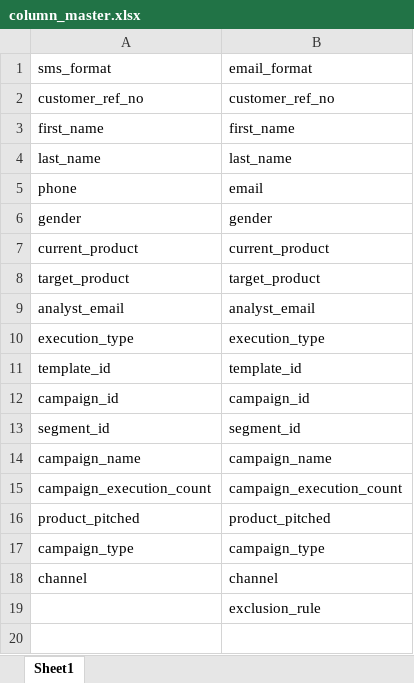
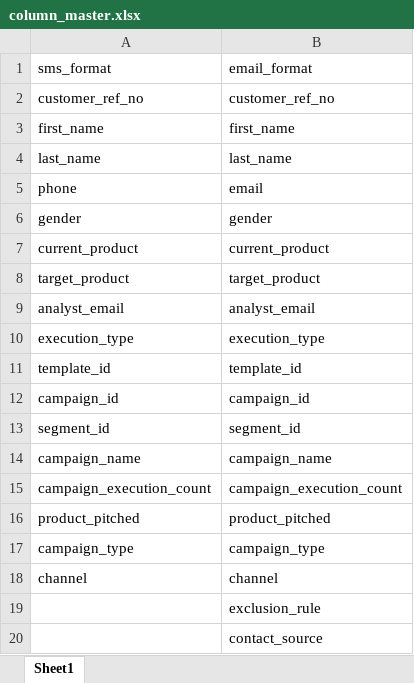
Before and after one commit to Balkrishnashah/campaign-automation-engine, an Excel workbook: campaign/config/column_master.xlsx, sheet Sheet1, drawn as a sheet; values as stored, in another font and other column widths than the file's, no borders; the diff names each change by its address in the sheet, - before the commit and + after, or states it on an @@ line.

```diff
--- a/campaign/config/column_master.xlsx (sheet Sheet1)
+++ b/campaign/config/column_master.xlsx (sheet Sheet1)
+row 20:  | contact_source
```
Also changed, not shown: 7 other files.
